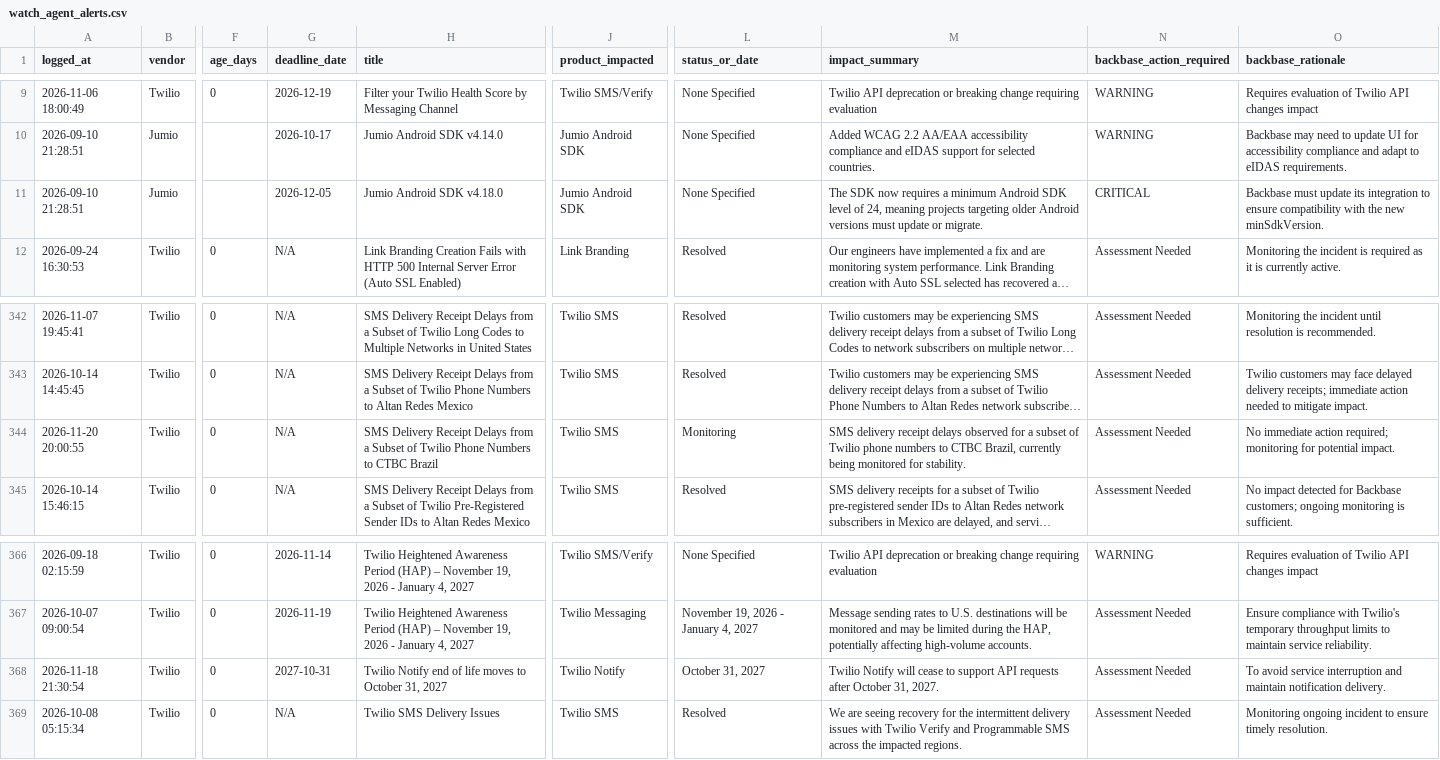
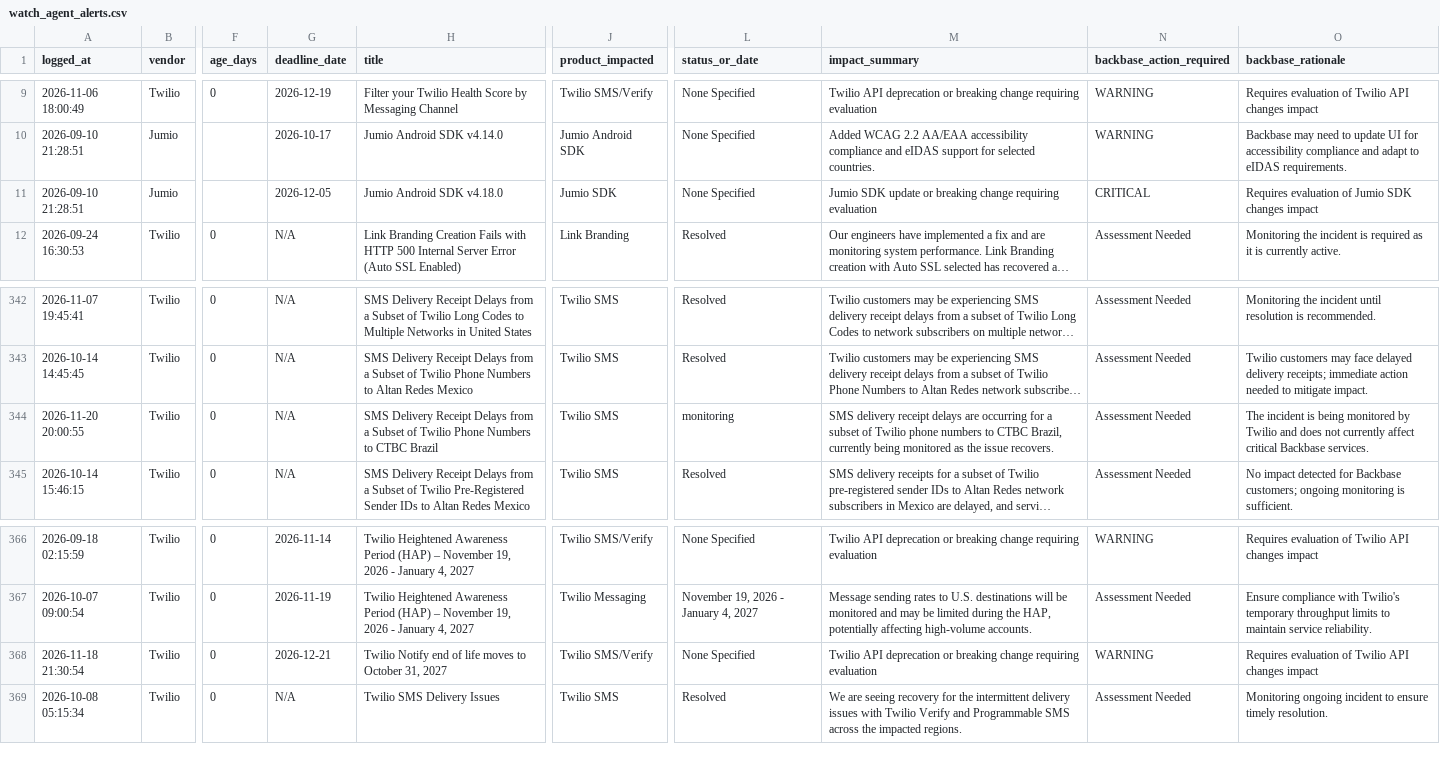
Before and after one commit to abhishek883388/ai_watch_marketplace, a CSV file: watch_agent_alerts.csv, drawn as a sheet; only a part is shown, gaps mark what is left out; long unchanged cells end in …; the diff names each change by its address in the sheet, - before the commit and + after, or states it on an @@ line.

```diff
--- a/watch_agent_alerts.csv
+++ b/watch_agent_alerts.csv
-J11 (product_impacted): Jumio Android SDK
+J11 (product_impacted): Jumio SDK
-M11 (impact_summary): The SDK now requires a minimum Android SDK level of 24, meaning projects targeting older Android versions must update or migrate.
+M11 (impact_summary): Jumio SDK update or breaking change requiring evaluation
-O11 (backbase_rationale): Backbase must update its integration to ensure compatibility with the new minSdkVersion.
+O11 (backbase_rationale): Requires evaluation of Jumio SDK changes impact
-L344 (status_or_date): Monitoring
+L344 (status_or_date): monitoring
-M344 (impact_summary): …receipt delays observed for a subset of Twilio phone numbers to CTBC Brazil, currently being monitored for stability.
+M344 (impact_summary): …receipt delays are occurring for a subset of Twilio phone numbers to CTBC Brazil, currently being monitored as the issue recovers.
-O344 (backbase_rationale): No immediate action required; monitoring for potential impact.
+O344 (backbase_rationale): The incident is being monitored by Twilio and does not currently affect critical Backbase services.
-G368 (deadline_date): 2027-10-31
+G368 (deadline_date): 2026-12-21
-J368 (product_impacted): Twilio Notify
+J368 (product_impacted): Twilio SMS/Verify
-L368 (status_or_date): October 31, 2027
+L368 (status_or_date): None Specified
-M368 (impact_summary): Twilio Notify will cease to support API requests after October 31, 2027.
+M368 (impact_summary): Twilio API deprecation or breaking change requiring evaluation
-N368 (backbase_action_required): Assessment Needed
+N368 (backbase_action_required): WARNING
-O368 (backbase_rationale): To avoid service interruption and maintain notification delivery.
+O368 (backbase_rationale): Requires evaluation of Twilio API changes impact
```
Also changed, not shown: zendesk_watch_agent_alerts.csv.
